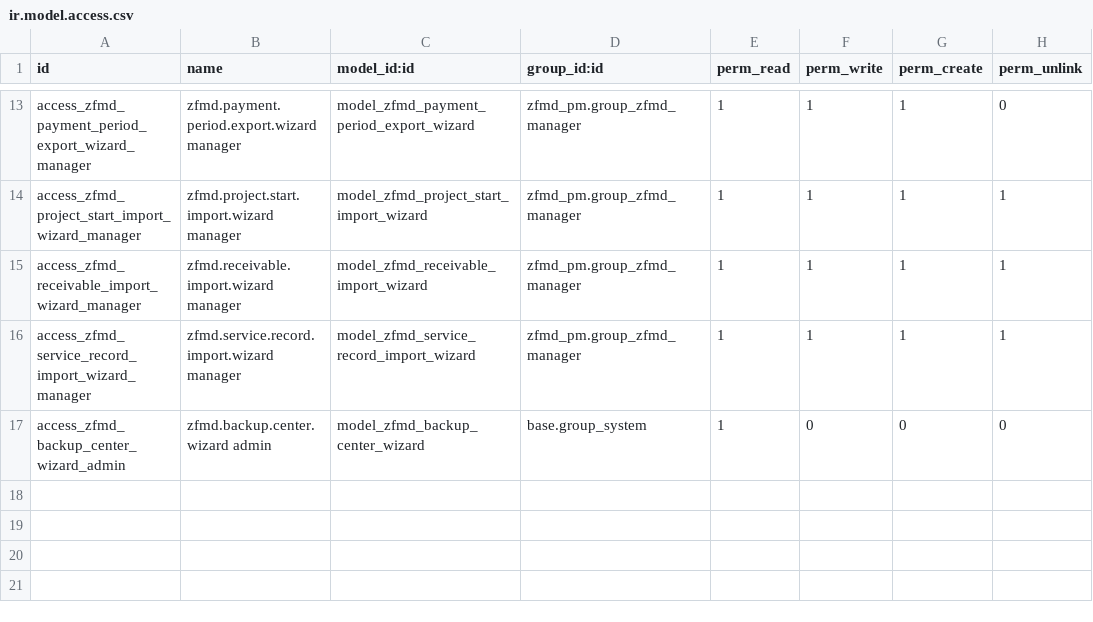
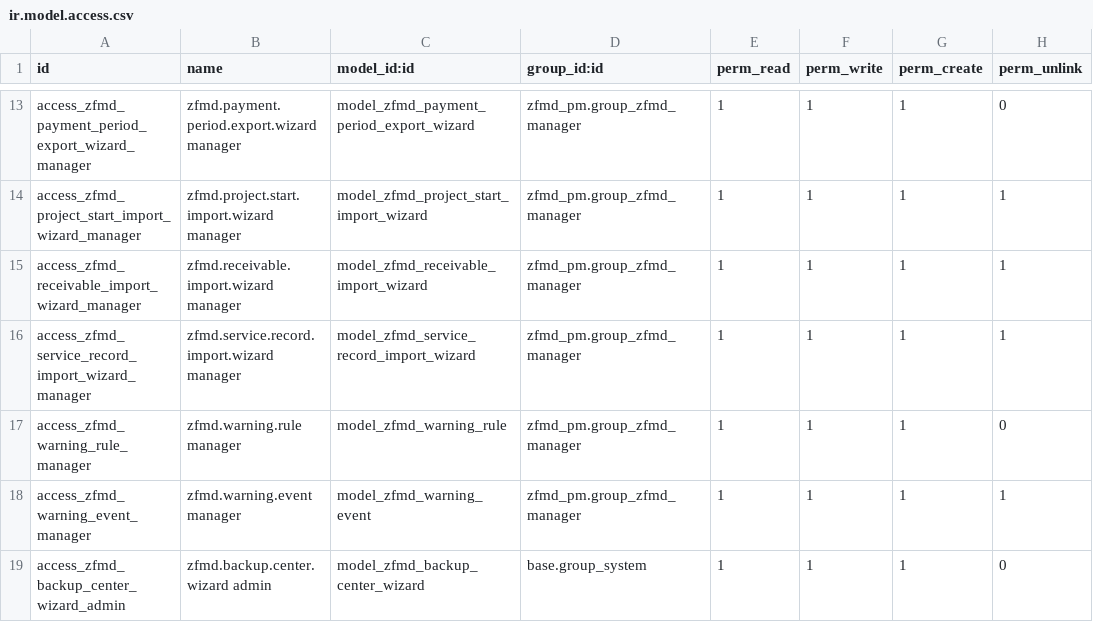
Before and after one commit to Log-151/zfmd-pm-4.17, a CSV file: addons/zfmd_pm/security/ir.model.access.csv, drawn as a sheet; only a part is shown, gaps mark what is left out.

```diff
--- a/addons/zfmd_pm/security/ir.model.access.csv
+++ b/addons/zfmd_pm/security/ir.model.access.csv
@@ -16,2 +16,4 @@ access_zfmd_receivable_import_wizard_manager,zfmd.receivable.import.wizard manag
 access_zfmd_service_record_import_wizard_manager,zfmd.service.record.import.wizard manager,model_zfmd_service_record_import_wizard,zfmd_pm.group_zfmd_manager,1,1,1,1
-access_zfmd_backup_center_wizard_admin,zfmd.backup.center.wizard admin,model_zfmd_backup_center_wizard,base.group_system,1,0,0,0
+access_zfmd_warning_rule_manager,zfmd.warning.rule manager,model_zfmd_warning_rule,zfmd_pm.group_zfmd_manager,1,1,1,0
+access_zfmd_warning_event_manager,zfmd.warning.event manager,model_zfmd_warning_event,zfmd_pm.group_zfmd_manager,1,1,1,1
+access_zfmd_backup_center_wizard_admin,zfmd.backup.center.wizard admin,model_zfmd_backup_center_wizard,base.group_system,1,1,1,0
```
Also changed, not shown: 41 other files.
